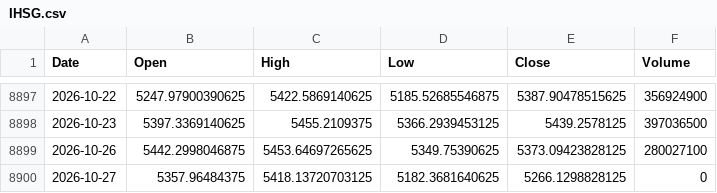
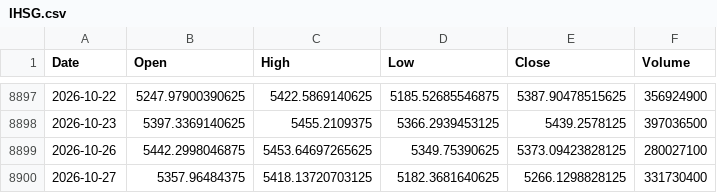
Before and after one commit to jurasoft26/pasar-modal-koh, a CSV file: data/IHSG.csv, drawn as a sheet; only a part is shown, gaps mark what is left out.

```diff
--- a/data/IHSG.csv
+++ b/data/IHSG.csv
@@ -8899,2 +8899,2 @@ Date,Open,High,Low,Close,Volume
 2026-10-26,5442.2998046875,5453.64697265625,5349.75390625,5373.09423828125,280027100
-2026-10-27,5357.96484375,5418.13720703125,5182.3681640625,5266.1298828125,0
+2026-10-27,5357.96484375,5418.13720703125,5182.3681640625,5266.1298828125,331730400
```
Also changed, not shown: data/EMAS_USD_OZ.csv, data/TFCO.csv, 5 other files.
